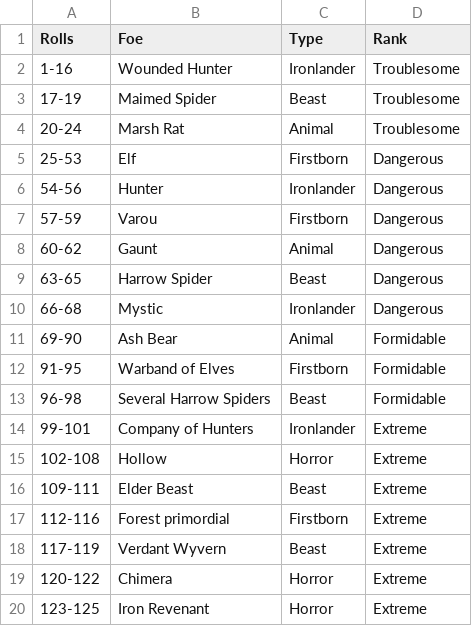
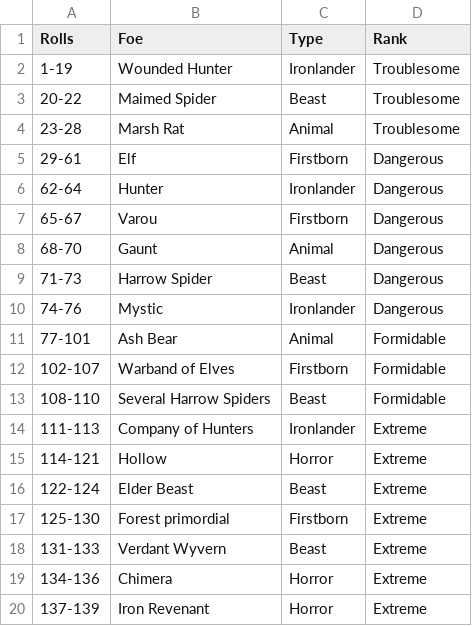
Before and after one commit to JasonThomasData/ironsworn_oracles, a CSV file: encounter_tables/oracles/deep_wilds_oracle.csv, drawn as a sheet.

```diff
--- a/encounter_tables/oracles/deep_wilds_oracle.csv
+++ b/encounter_tables/oracles/deep_wilds_oracle.csv
@@ -1,20 +1,20 @@
 "Rolls","Foe","Type","Rank"
-"1-16","Wounded Hunter","Ironlander","Troublesome"
-"17-19","Maimed Spider","Beast","Troublesome"
-"20-24","Marsh Rat","Animal","Troublesome"
-"25-53","Elf","Firstborn","Dangerous"
-"54-56","Hunter","Ironlander","Dangerous"
-"57-59","Varou","Firstborn","Dangerous"
-"60-62","Gaunt","Animal","Dangerous"
-"63-65","Harrow Spider","Beast","Dangerous"
-"66-68","Mystic","Ironlander","Dangerous"
-"69-90","Ash Bear","Animal","Formidable"
-"91-95","Warband of Elves","Firstborn","Formidable"
-"96-98","Several Harrow Spiders","Beast","Formidable"
-"99-101","Company of Hunters","Ironlander","Extreme"
-"102-108","Hollow","Horror","Extreme"
-"109-111","Elder Beast","Beast","Extreme"
-"112-116","Forest primordial","Firstborn","Extreme"
-"117-119","Verdant Wyvern","Beast","Extreme"
-"120-122","Chimera","Horror","Extreme"
-"123-125","Iron Revenant","Horror","Extreme"
+"1-19","Wounded Hunter","Ironlander","Troublesome"
+"20-22","Maimed Spider","Beast","Troublesome"
+"23-28","Marsh Rat","Animal","Troublesome"
+"29-61","Elf","Firstborn","Dangerous"
+"62-64","Hunter","Ironlander","Dangerous"
+"65-67","Varou","Firstborn","Dangerous"
+"68-70","Gaunt","Animal","Dangerous"
+"71-73","Harrow Spider","Beast","Dangerous"
+"74-76","Mystic","Ironlander","Dangerous"
+"77-101","Ash Bear","Animal","Formidable"
+"102-107","Warband of Elves","Firstborn","Formidable"
+"108-110","Several Harrow Spiders","Beast","Formidable"
+"111-113","Company of Hunters","Ironlander","Extreme"
+"114-121","Hollow","Horror","Extreme"
+"122-124","Elder Beast","Beast","Extreme"
+"125-130","Forest primordial","Firstborn","Extreme"
+"131-133","Verdant Wyvern","Beast","Extreme"
+"134-136","Chimera","Horror","Extreme"
+"137-139","Iron Revenant","Horror","Extreme"
```
Also changed, not shown: encounter_tables/oracles/barrier_islands_oracle.csv, encounter_tables/oracles/flooded_lands_oracle.csv, 7 other files.
